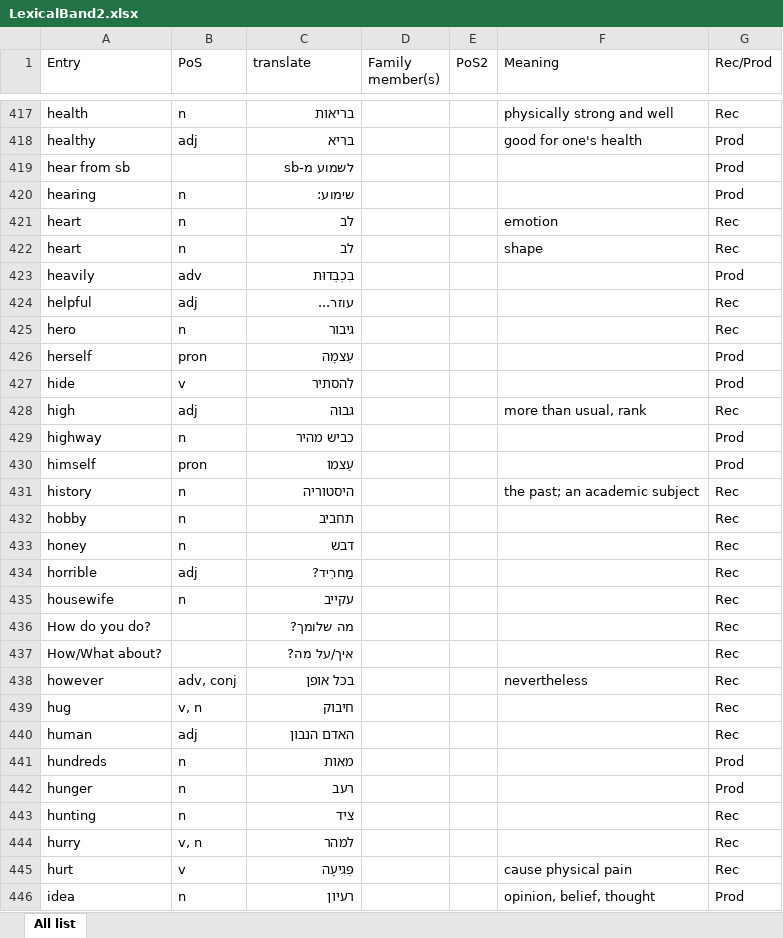
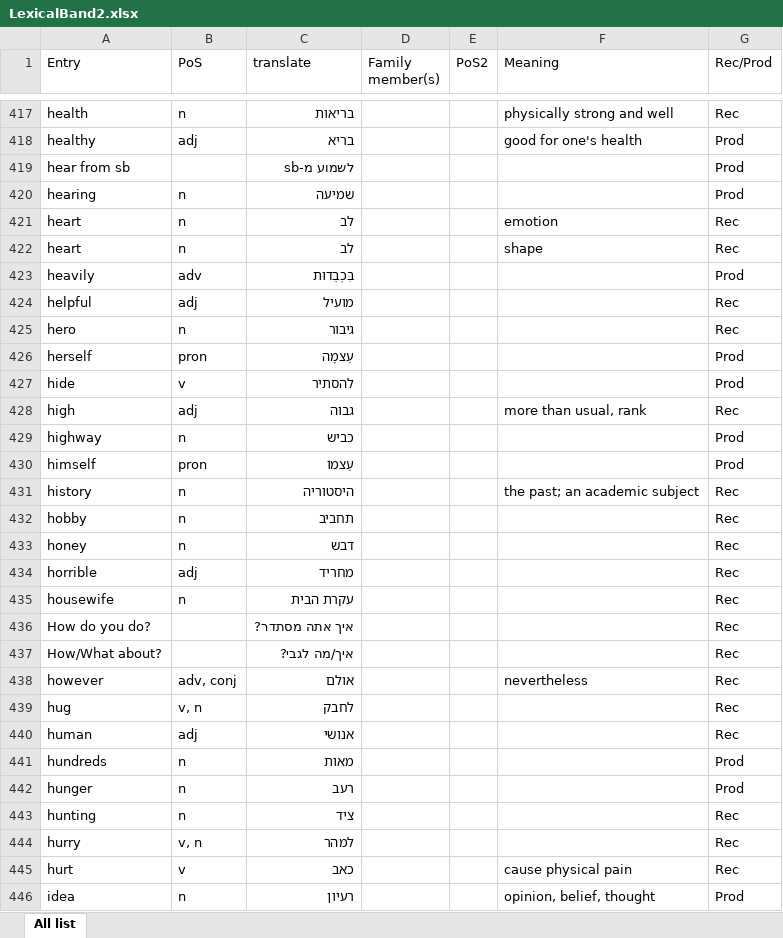
Before and after one commit to avivit-hadad/EnglishLexicalBand, an Excel workbook: LexicalBand2.xlsx, sheet All list, drawn as a sheet; only a part is shown, gaps mark what is left out; values as stored, in another font and other column widths than the file's, no borders; the diff covers the shown part only; the diff names each change by its address in the sheet, - before the commit and + after, or states it on an @@ line.

Commit message:
Update Hebrew translations and apply manual overrides

```diff
--- a/LexicalBand2.xlsx (sheet All list)
+++ b/LexicalBand2.xlsx (sheet All list)
-C420 (translate): שימוע:
+C420 (translate): שמיעה
-C424 (translate): עוזר...
+C424 (translate): מועיל
-C429 (translate): כביש מהיר
+C429 (translate): כביש
-C434 (translate): מַחרִיד?
+C434 (translate): מחריד
-C435 (translate): עקייב
+C435 (translate): עקרת הבית
-C436 (translate): מה שלומך?
+C436 (translate): איך אתה מסתדר?
-C437 (translate): איך/על מה?
+C437 (translate): איך/מה לגבי?
-C438 (translate): בכל אופן
+C438 (translate): אולם
-C439 (translate): חיבוק
+C439 (translate): לחבק
-C440 (translate): האדם הנבון
+C440 (translate): אנושי
-C445 (translate): פְּגִיעָה
+C445 (translate): כאב
```
Also changed, not shown: 1065 edited cells elsewhere in this sheet, 23 other files.
